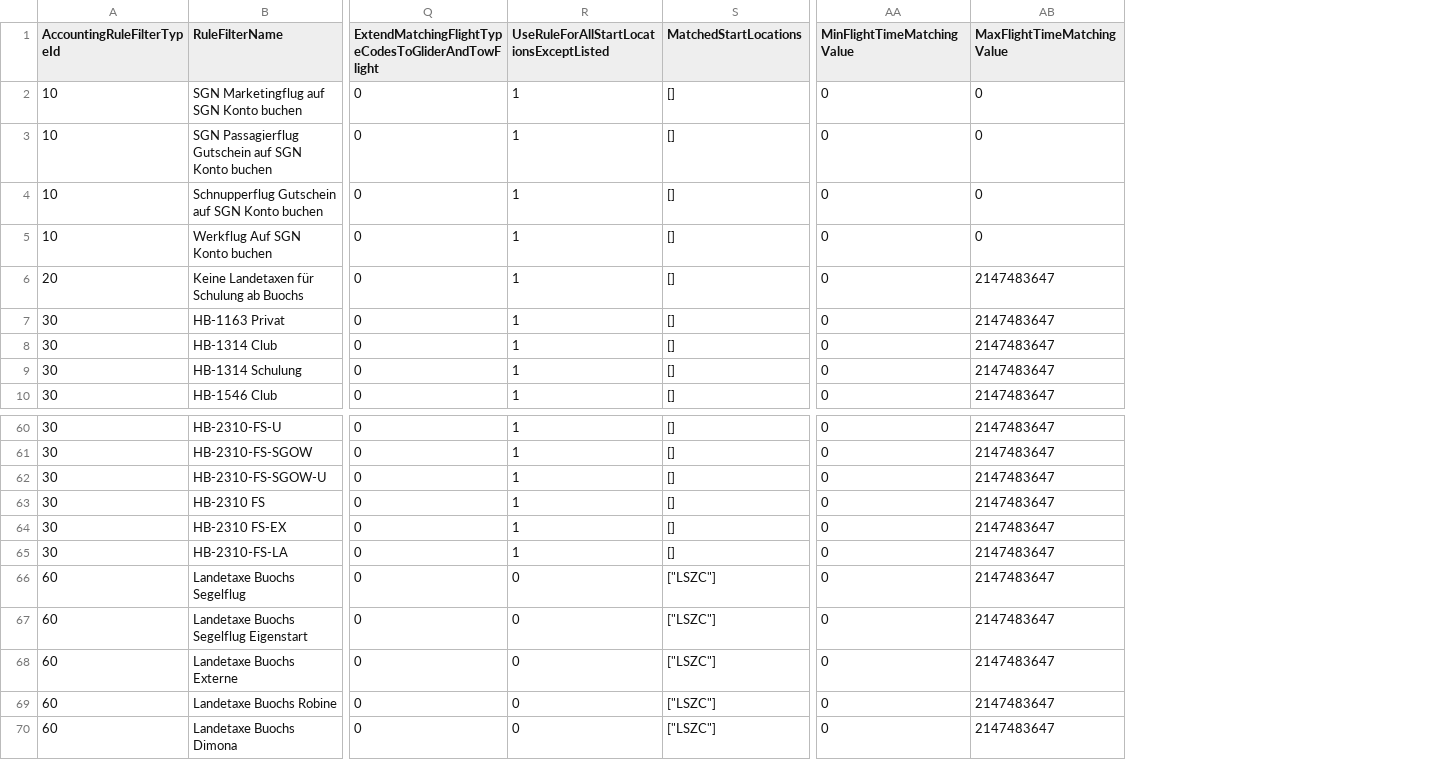
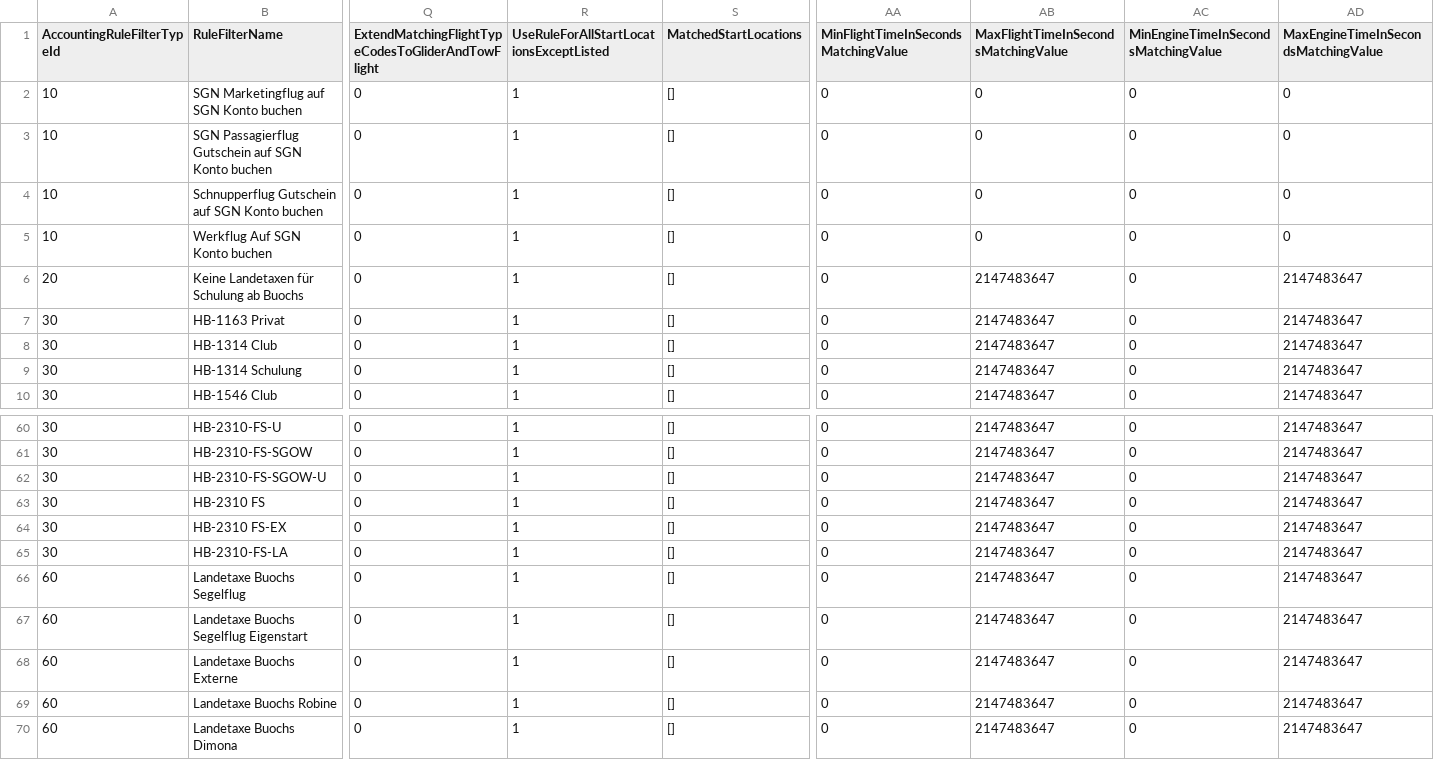
Before and after one commit to flightlog/flsserver, a CSV file: src/FLS.Server.Tests/Resources/AccountingRuleFilters_SGN.csv, drawn as a sheet; only a part is shown, gaps mark what is left out; the diff names each change by its address in the sheet, - before the commit and + after, or states it on an @@ line.

Commit message:
Fixed issues in test data and accounting rule filters

```diff
--- a/src/FLS.Server.Tests/Resources/AccountingRuleFilters_SGN.csv
+++ b/src/FLS.Server.Tests/Resources/AccountingRuleFilters_SGN.csv
+column AC, rows 1-10: MinEngineTimeInSecondsMatchingValue | 0 | 0 | 0 | 0 | 0 | 0 | 0 | 0 | 0; rows 60-70: all 0
+column AD, rows 1-10: MaxEngineTimeInSecondsMatchingValue | 0 | 0 | 0 | 0 | 2147483647 | 2147483647 | 2147483647 | 2147483647 | 2147483647; rows 60-70: all 2147483647
-AA1: MinFlightTimeMatchingValue
+AA1: MinFlightTimeInSecondsMatchingValue
-AB1: MaxFlightTimeMatchingValue
+AB1: MaxFlightTimeInSecondsMatchingValue
-R66:R70: 0
+R66:R70: 1
-S66:S70 (MatchedStartLocations): ["LSZC"]
+S66:S70 (MatchedStartLocations): []
```
Also changed, not shown: 1 other file.
